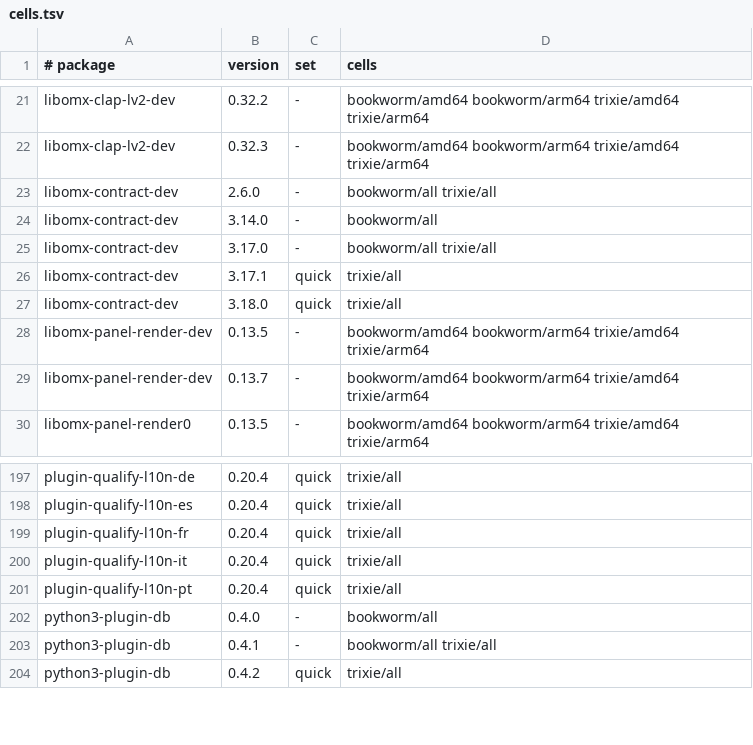
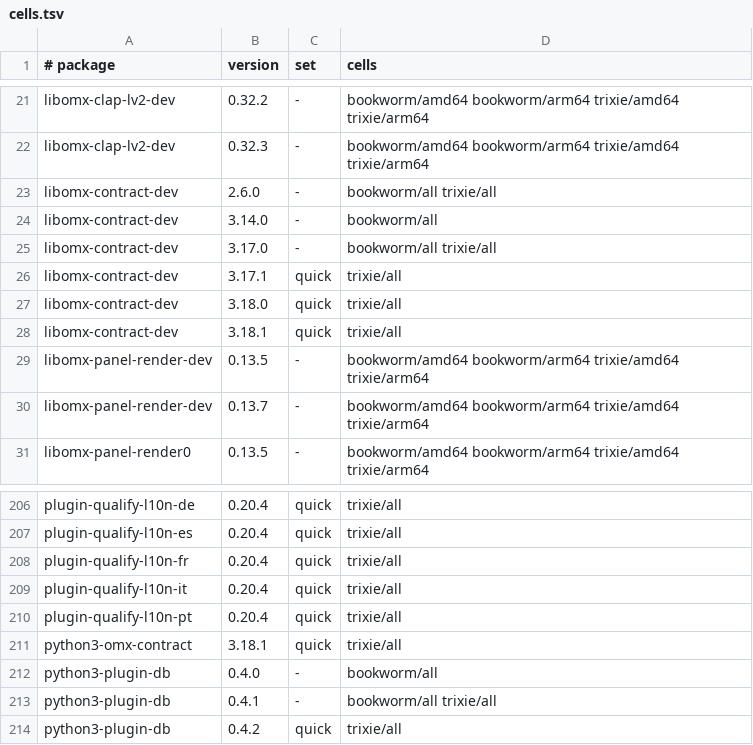
Before and after one commit to Open-Mixer/open-mixer.github.io, a TSV file: deb/cells.tsv, drawn as a sheet; only a part is shown, gaps mark what is left out; the diff covers the shown part only.

Commit message:
deb: publish v3.18.1 (omx-contract)

```diff
--- a/deb/cells.tsv
+++ b/deb/cells.tsv
@@ -27,2 +27,3 @@ libomx-contract-dev	3.17.1	quick	trixie/all
 libomx-contract-dev	3.18.0	quick	trixie/all
+libomx-contract-dev	3.18.1	quick	trixie/all
 libomx-panel-render-dev	0.13.5	-	bookworm/amd64 bookworm/arm64 trixie/amd64 trixie/arm64
@@ -201,2 +210,3 @@ plugin-qualify-l10n-it	0.20.4	quick	trixie/all
 plugin-qualify-l10n-pt	0.20.4	quick	trixie/all
+python3-omx-contract	3.18.1	quick	trixie/all
 python3-plugin-db	0.4.0	-	bookworm/all
```
Also changed, not shown: 8 added rows elsewhere in this file, 19 other files.
